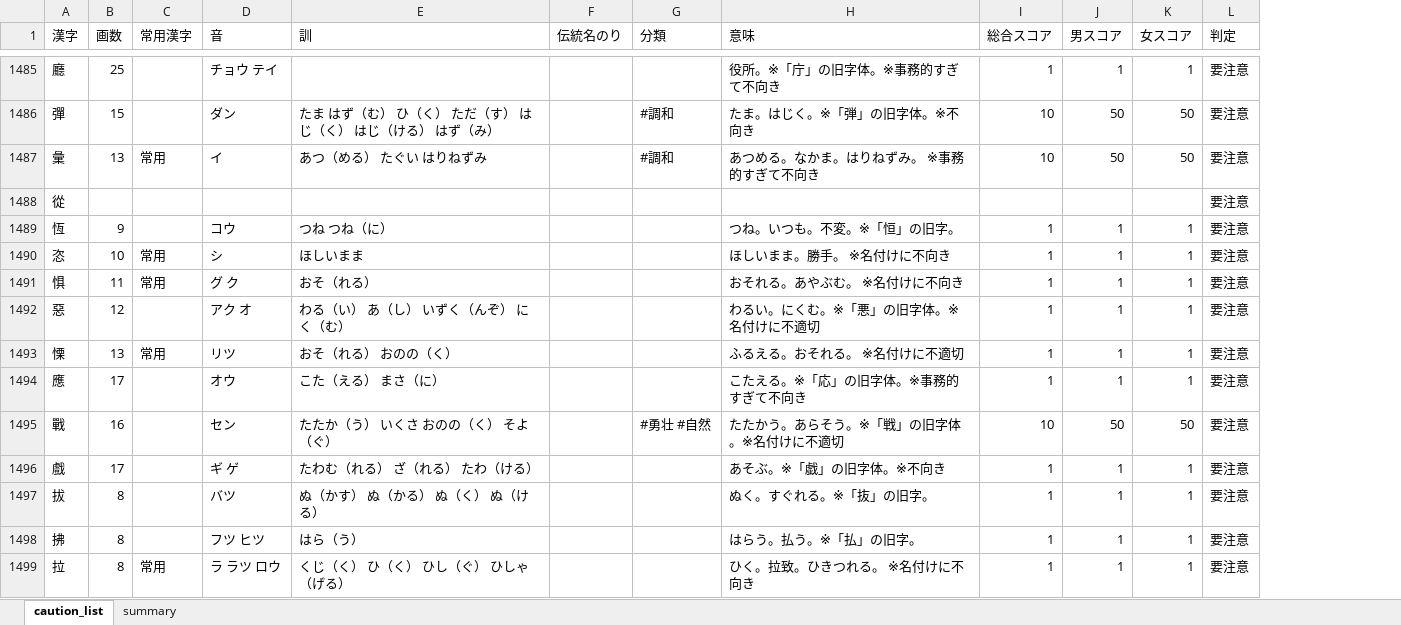
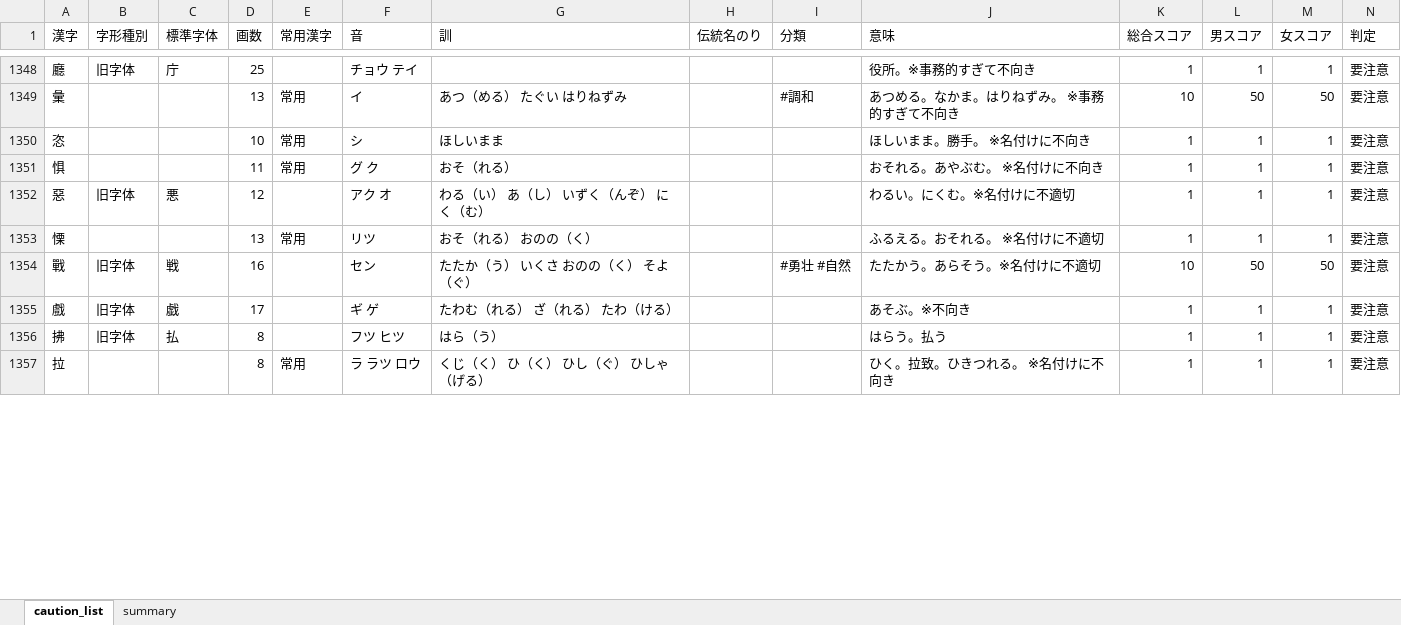
Before and after one commit to impel-f/meimay, an Excel workbook: kanji_caution_list.xlsx, sheet caution_list, drawn as a sheet; only a part is shown, gaps mark what is left out; values as stored, in another font and other column widths than the file's, no borders; removed rows and columns are numbered as before the commit, all else as after; rows hold the shown columns only; the diff covers the shown part only; the diff names each change by its address in the sheet, - before the commit and + after, or states it on an @@ line.

```diff
--- a/kanji_caution_list.xlsx (sheet caution_list)
+++ b/kanji_caution_list.xlsx (sheet caution_list)
+column B (字形種別), rows 1348-1356: 旧字体 |  |  |  | 旧字体 |  | 旧字体 | 旧字体 | 旧字体
+column C (標準字体), rows 1348-1356: 庁 |  |  |  | 悪 |  | 戦 | 戯 | 払
-J1348 (意味): 役所。※「庁」の旧字体。※事務的すぎて不向き
+J1348 (意味): 役所。※事務的すぎて不向き
-row 1486: 彈 | 15 |  | ダン | たま はず（む） ひ（く） ただ（す） はじ（く） はじ（ける） はず（み） |  | #調和 | たま。はじく。※「弾」の旧字体。※不向き | 10 | 50 | 50 | 要注意
-row 1488: 從 |  |  |  |  |  |  |  |  |  |  | 要注意
-row 1489: 恆 | 9 |  | コウ | つね つね（に） |  |  | つね。いつも。不変。※「恒」の旧字。 | 1 | 1 | 1 | 要注意
-J1352 (意味): わるい。にくむ。※「悪」の旧字体。※名付けに不適切
+J1352 (意味): わるい。にくむ。※名付けに不適切
-row 1494: 應 | 17 |  | オウ | こた（える） まさ（に） |  |  | こたえる。※「応」の旧字体。※事務的すぎて不向き | 1 | 1 | 1 | 要注意
-J1354 (意味): たたかう。あらそう。※「戦」の旧字体。※名付けに不適切
+J1354 (意味): たたかう。あらそう。※名付けに不適切
-J1355 (意味): あそぶ。※「戯」の旧字体。※不向き
+J1355 (意味): あそぶ。※不向き
-row 1497: 拔 | 8 |  | バツ | ぬ（かす） ぬ（かる） ぬ（く） ぬ（ける） |  |  | ぬく。すぐれる。※「抜」の旧字。 | 1 | 1 | 1 | 要注意
-J1356 (意味): はらう。払う。※「払」の旧字。
+J1356 (意味): はらう。払う
```
Also changed, not shown: 10 added rows, 170 removed rows and 129 edited cells elsewhere in this sheet, sheet summary, kanji_master_2999_final.xlsx, 9 other files.
